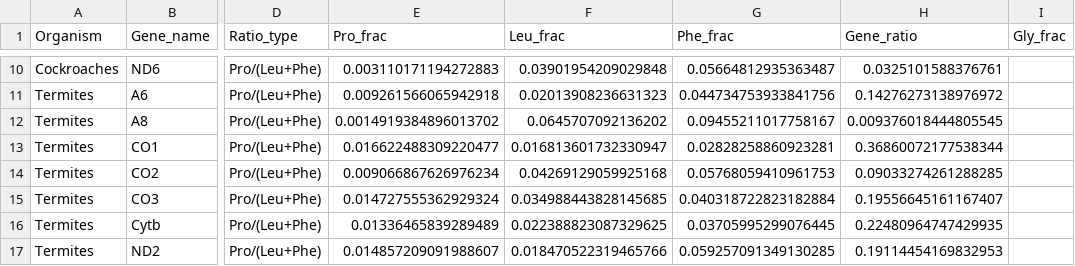
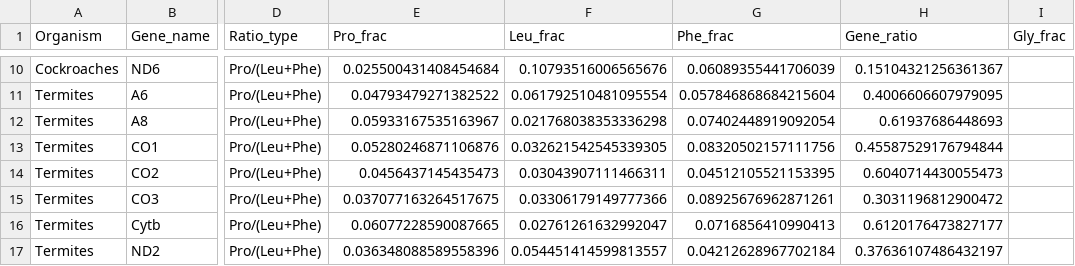
Before and after one commit to mitoclub/mutspec_insecta_paper, a CSV file: data/ratio_by_gene.csv, drawn as a sheet; only a part is shown, gaps mark what is left out; the diff covers the shown part only; the diff names each change by its address in the sheet, - before the commit and + after, or states it on an @@ line.

```diff
--- a/data/ratio_by_gene.csv
+++ b/data/ratio_by_gene.csv
-E10 (Pro_frac): 0.003110171194272883
+E10 (Pro_frac): 0.025500431408454684
-F10 (Leu_frac): 0.03901954209029848
+F10 (Leu_frac): 0.10793516006565676
-G10 (Phe_frac): 0.05664812935363487
+G10 (Phe_frac): 0.06089355441706039
-H10 (Gene_ratio): 0.0325101588376761
+H10 (Gene_ratio): 0.15104321256361367
-E11 (Pro_frac): 0.009261566065942918
+E11 (Pro_frac): 0.04793479271382522
-F11 (Leu_frac): 0.02013908236631323
+F11 (Leu_frac): 0.061792510481095554
-G11 (Phe_frac): 0.044734753933841756
+G11 (Phe_frac): 0.057846868684215604
-H11 (Gene_ratio): 0.14276273138976972
+H11 (Gene_ratio): 0.4006606607979095
-E12 (Pro_frac): 0.0014919384896013702
+E12 (Pro_frac): 0.05933167535163967
-F12 (Leu_frac): 0.0645707092136202
+F12 (Leu_frac): 0.021768038353336298
-G12 (Phe_frac): 0.09455211017758167
+G12 (Phe_frac): 0.07402448919092054
-H12 (Gene_ratio): 0.009376018444805545
+H12 (Gene_ratio): 0.61937686448693
-E13 (Pro_frac): 0.016622488309220477
+E13 (Pro_frac): 0.05280246871106876
-F13 (Leu_frac): 0.016813601732330947
+F13 (Leu_frac): 0.032621542545339305
-G13 (Phe_frac): 0.02828258860923281
+G13 (Phe_frac): 0.08320502157111756
-H13 (Gene_ratio): 0.36860072177538344
+H13 (Gene_ratio): 0.45587529176794844
-E14 (Pro_frac): 0.009066867626976234
+E14 (Pro_frac): 0.0456437145435473
-F14 (Leu_frac): 0.04269129059925168
+F14 (Leu_frac): 0.03043907111466311
-G14 (Phe_frac): 0.05768059410961753
+G14 (Phe_frac): 0.04512105521153395
-H14 (Gene_ratio): 0.09033274261288285
+H14 (Gene_ratio): 0.6040714430055473
-E15 (Pro_frac): 0.014727555362929324
+E15 (Pro_frac): 0.037077163264517675
-F15 (Leu_frac): 0.034988443828145685
+F15 (Leu_frac): 0.03306179149777366
-G15 (Phe_frac): 0.040318722823182884
+G15 (Phe_frac): 0.08925676962871261
-H15 (Gene_ratio): 0.19556645161167407
+H15 (Gene_ratio): 0.3031196812900472
-E16 (Pro_frac): 0.01336465839289489
+E16 (Pro_frac): 0.06077228590087665
-F16 (Leu_frac): 0.022388823087329625
+F16 (Leu_frac): 0.02761261632992047
-G16 (Phe_frac): 0.03705995299076445
+G16 (Phe_frac): 0.0716856410990413
-H16 (Gene_ratio): 0.22480964747429935
+H16 (Gene_ratio): 0.6120176473827177
-E17 (Pro_frac): 0.014857209091988607
+E17 (Pro_frac): 0.036348088589558396
-F17 (Leu_frac): 0.018470522319465766
+F17 (Leu_frac): 0.054451414599813557
-G17 (Phe_frac): 0.059257091349130285
+G17 (Phe_frac): 0.04212628967702184
-H17 (Gene_ratio): 0.19114454169832953
+H17 (Gene_ratio): 0.37636107486432197
```
Also changed, not shown: 72 edited cells elsewhere in this file, 2 other files.
